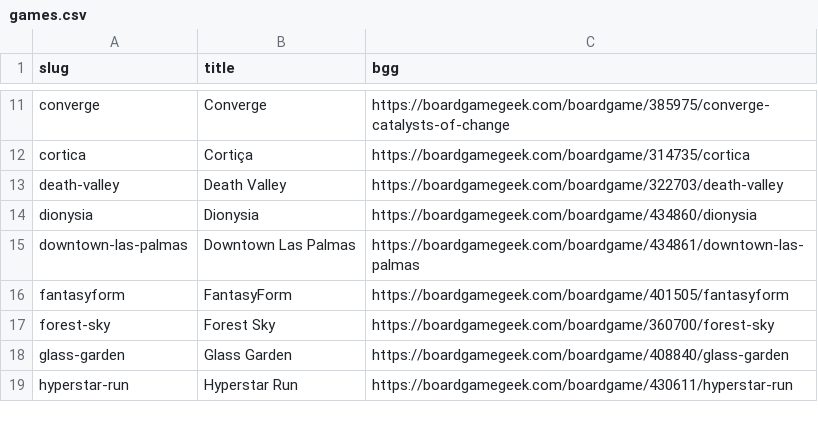
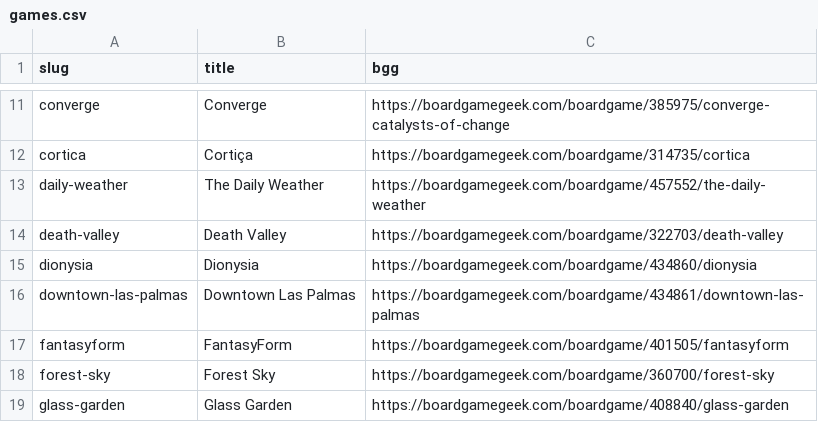
Before and after one commit to jamie/buttonshy-rules, a CSV file: src/_data/games.csv, drawn as a sheet; only a part is shown, gaps mark what is left out; the shorter side is filled out with more unchanged rows; the diff names each change by its address in the sheet, - before the commit and + after, or states it on an @@ line.

Commit message:
The Daily Weather

```diff
--- a/src/_data/games.csv
+++ b/src/_data/games.csv
+row 13: daily-weather | The Daily Weather | https://boardgamegeek.com/boardgame/457552/the-daily-weather
```
Also changed, not shown: 7 other files.
